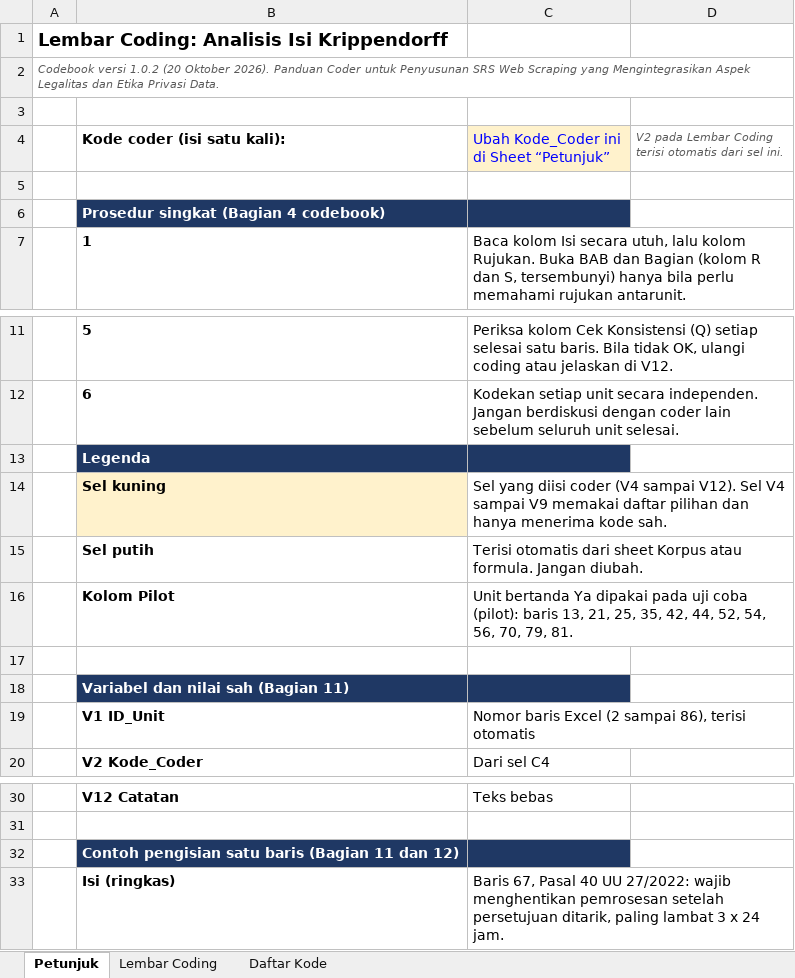
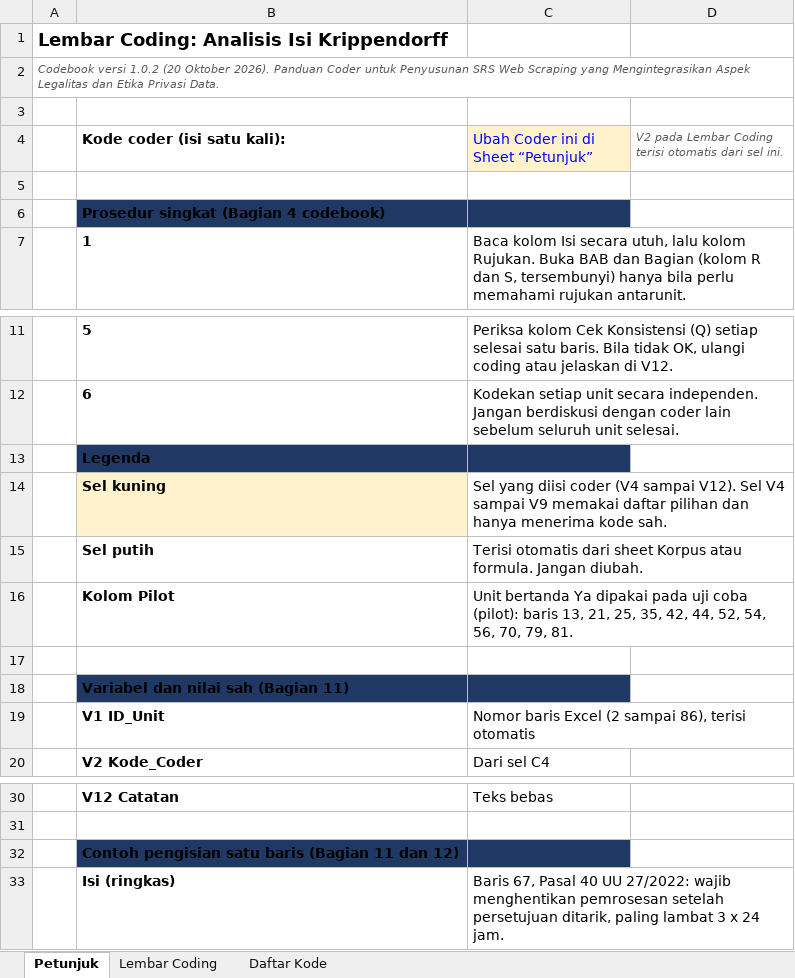
Before and after one commit to ajiww/Prosedur-Penelitian, an Excel workbook: P4 Pengembangan Kebutuhan Perangkat Lunak/A Elisitasi/A4 Coding/[3] Lembar_Coding_Codebook_1_0_2.xlsx, sheet Petunjuk, drawn as a sheet; only a part is shown, gaps mark what is left out; values as stored, in another font and other column widths than the file's, no borders; the diff names each change by its address in the sheet, - before the commit and + after, or states it on an @@ line.

```diff
--- a/P4 Pengembangan Kebutuhan Perangkat Lunak/A Elisitasi/A4 Coding/[3] Lembar_Coding_Codebook_1_0_2.xlsx (sheet Petunjuk)
+++ b/P4 Pengembangan Kebutuhan Perangkat Lunak/A Elisitasi/A4 Coding/[3] Lembar_Coding_Codebook_1_0_2.xlsx (sheet Petunjuk)
-C4: Ubah Kode_Coder ini di Sheet “Petunjuk”
+C4: Ubah Coder ini di Sheet “Petunjuk”
-B6 text colour: #FFFFFF
+B6 text colour: black
-B13 text colour: #FFFFFF
+B13 text colour: black
-B18 text colour: #FFFFFF
+B18 text colour: black
-B32 text colour: #FFFFFF
+B32 text colour: black
```
Also changed, not shown: sheet Lembar Coding, sheet Daftar Kode, charts or pictures, P4 Pengembangan Kebutuhan Perangkat Lunak/A Elisitasi/A4 Coding/20261021 Lembar_Coding_Codebook_1_0_2 (fenny).xlsx, P4 Pengembangan Kebutuhan Perangkat Lunak/A Elisitasi/A4 Coding/Lembar_Coding_Codebook_1_0_2 (deni).xlsx, 7 other files.
